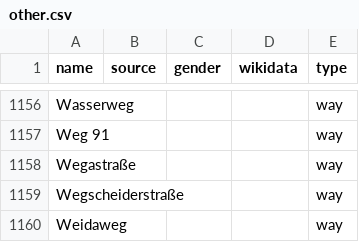
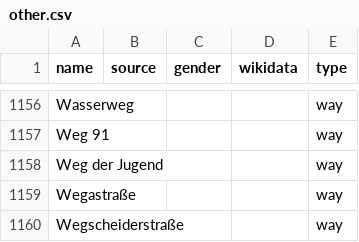
Before and after one commit to EqualStreetNames/equalstreetnames-halle-saale, a CSV file: data/other.csv, drawn as a sheet; only a part is shown, gaps mark what is left out; the shorter side is filled out with more unchanged rows; the diff names each change by its address in the sheet, - before the commit and + after, or states it on an @@ line.

```diff
--- a/data/other.csv
+++ b/data/other.csv
+row 1158: Weg der Jugend |  |  |  | way
```
Also changed, not shown: 3 other files.
